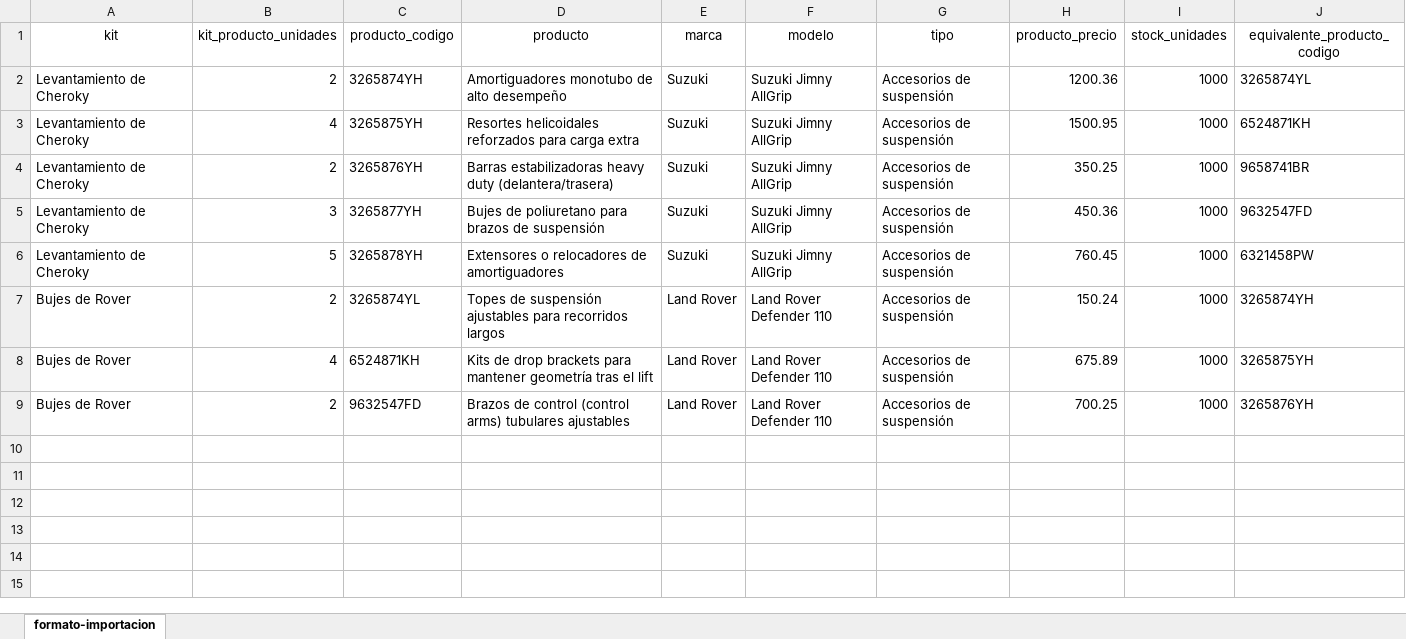
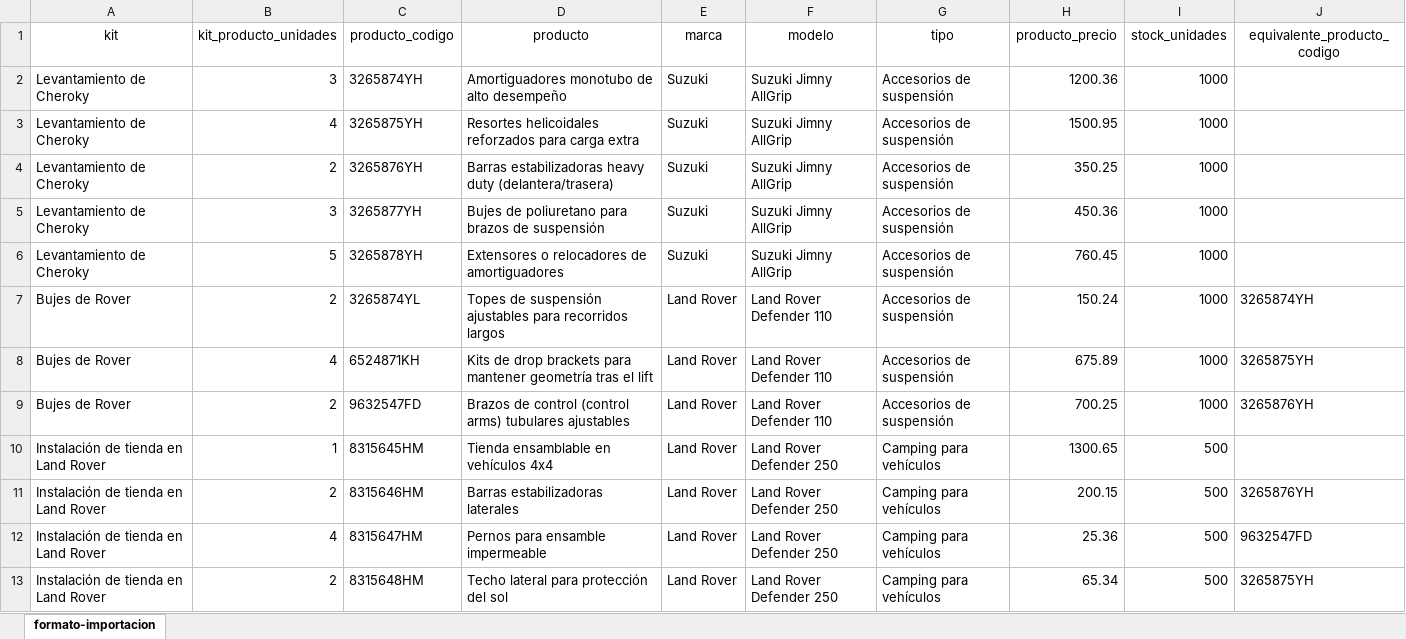
Before and after one commit to cmpleitez/gestor-de-tareas, an Excel workbook: docs/formato-importacion-full.xlsx, sheet formato-importacion, drawn as a sheet; values as stored, in another font and other column widths than the file's, no borders; the diff names each change by its address in the sheet, - before the commit and + after, or states it on an @@ line.

Commit message:
...proceso de importacion

```diff
--- a/docs/formato-importacion-full.xlsx (sheet formato-importacion)
+++ b/docs/formato-importacion-full.xlsx (sheet formato-importacion)
-B2 (kit_producto_unidades): 2
+B2 (kit_producto_unidades): 3
-J2 (equivalente_producto_codigo): 3265874YL
+J2 (equivalente_producto_codigo): (empty)
-J3 (equivalente_producto_codigo): 6524871KH
+J3 (equivalente_producto_codigo): (empty)
-J4 (equivalente_producto_codigo): 9658741BR
+J4 (equivalente_producto_codigo): (empty)
-J5 (equivalente_producto_codigo): 9632547FD
+J5 (equivalente_producto_codigo): (empty)
-J6 (equivalente_producto_codigo): 6321458PW
+J6 (equivalente_producto_codigo): (empty)
+row 10: Instalación de tienda en Land Rover | 1 | 8315645HM | Tienda ensamblable en vehículos 4x4 | Land Rover | Land Rover Defender 250 | Camping para vehículos | 1300.65 | 500
+row 11: Instalación de tienda en Land Rover | 2 | 8315646HM | Barras estabilizadoras laterales | Land Rover | Land Rover Defender 250 | Camping para vehículos | 200.15 | 500 | 3265876YH
+row 12: Instalación de tienda en Land Rover | 4 | 8315647HM | Pernos para ensamble impermeable | Land Rover | Land Rover Defender 250 | Camping para vehículos | 25.36 | 500 | 9632547FD
+row 13: Instalación de tienda en Land Rover | 2 | 8315648HM | Techo lateral para protección del sol | Land Rover | Land Rover Defender 250 | Camping para vehículos | 65.34 | 500 | 3265875YH
```
Also changed, not shown: 4 other files.
